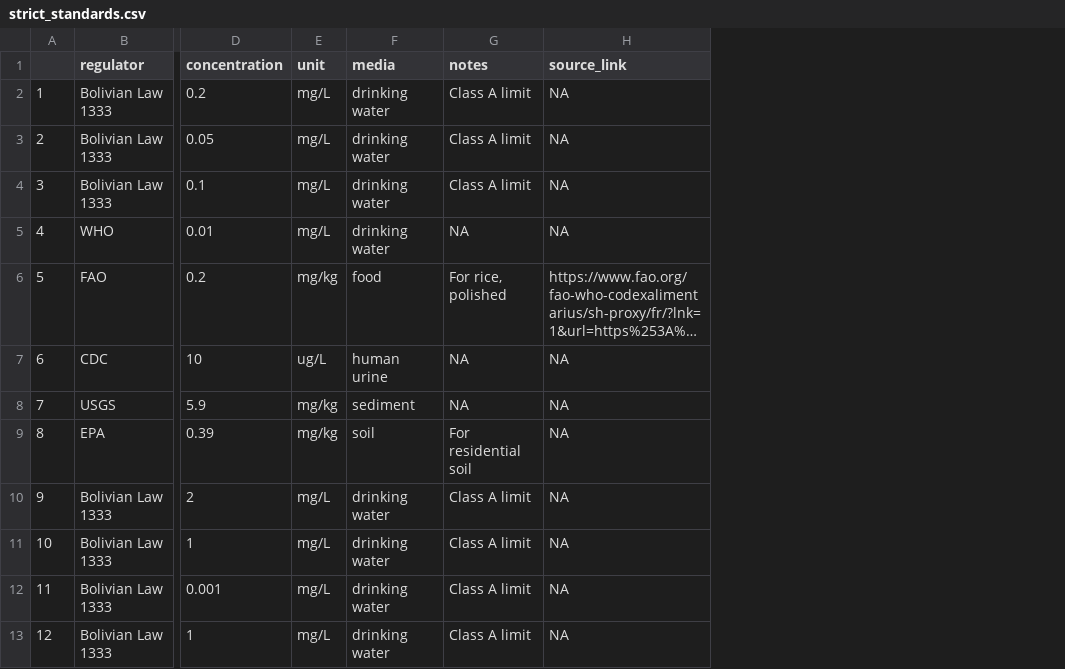
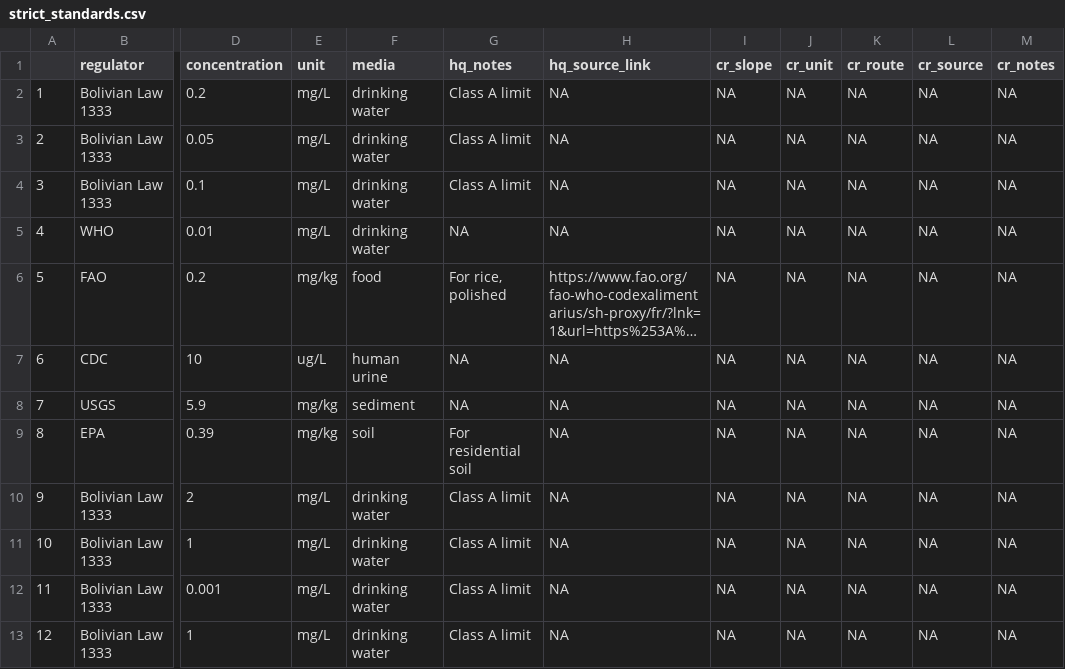
Before and after one commit to snakekn/pilcomayo_water_sediment_quality_app, a CSV file: data/standards/strict_standards.csv, drawn as a sheet; only a part is shown, gaps mark what is left out; long unchanged cells end in …; the diff names each change by its address in the sheet, - before the commit and + after, or states it on an @@ line.

Commit message:
more work on standards calculations

```diff
--- a/data/standards/strict_standards.csv
+++ b/data/standards/strict_standards.csv
+column I (cr_slope), rows 2-13: all NA
+column J (cr_unit), rows 2-13: all NA
+column K (cr_route), rows 2-13: all NA
+column L (cr_source), rows 2-13: all NA
+column M (cr_notes), rows 2-13: all NA
-G1: notes
+G1: hq_notes
-H1: source_link
+H1: hq_source_link
```
Also changed, not shown: data/standards/all_standards.csv, 5 other files.
